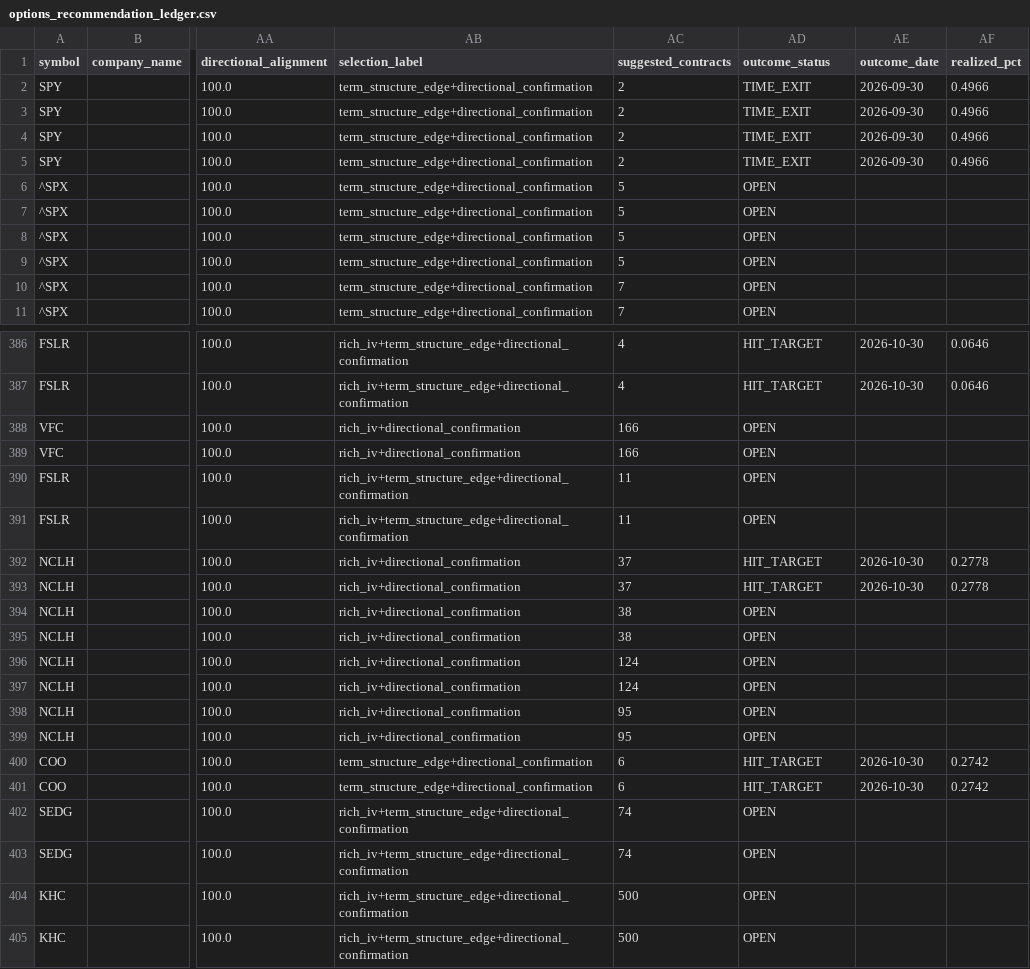
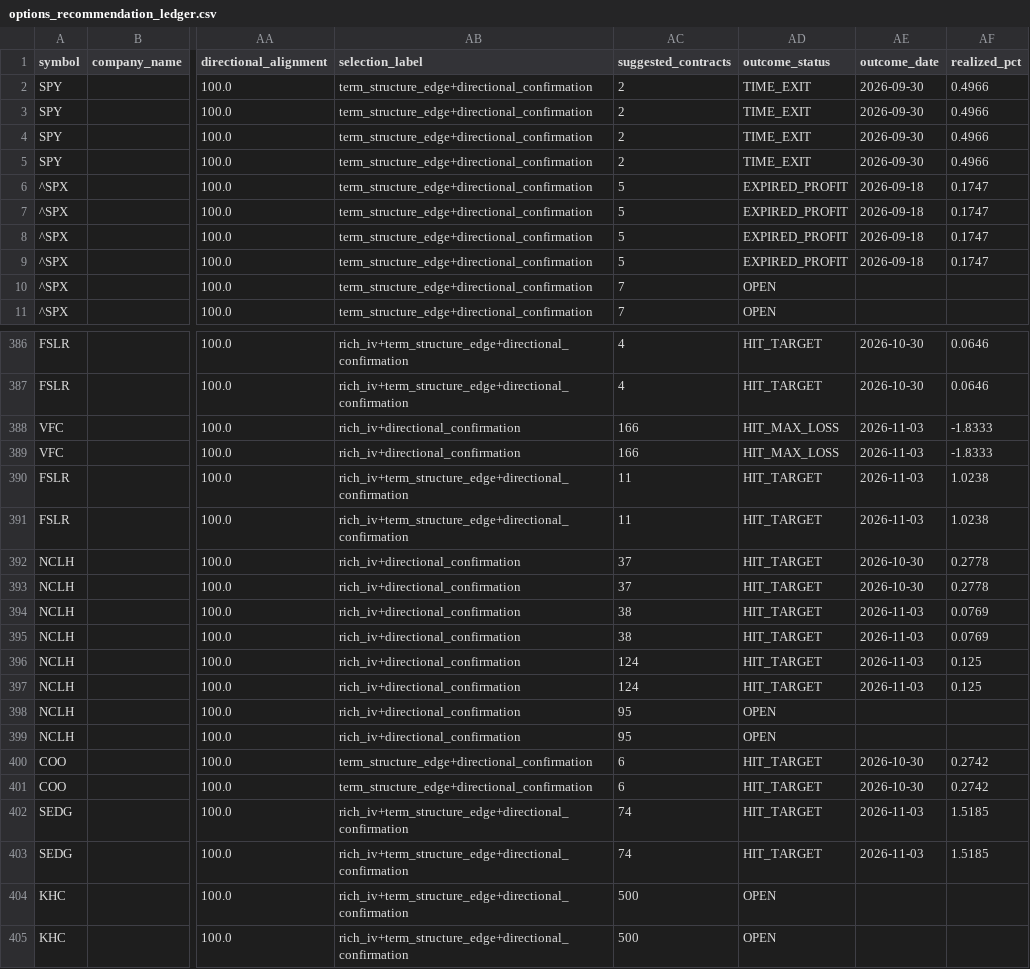
Before and after one commit to coop1st/options-trading-pipeline, a CSV file: data/github_sync/options_ledger/options_recommendation_ledger.csv, drawn as a sheet; only a part is shown, gaps mark what is left out; the diff covers the shown part only; the diff names each change by its address in the sheet, - before the commit and + after, or states it on an @@ line.

```diff
--- a/data/github_sync/options_ledger/options_recommendation_ledger.csv
+++ b/data/github_sync/options_ledger/options_recommendation_ledger.csv
-AD6:AD9 (outcome_status): OPEN
+AD6:AD9 (outcome_status): EXPIRED_PROFIT
-AE6:AE9 (outcome_date): (empty)
+AE6:AE9 (outcome_date): 2026-09-18
-AF6:AF9 (realized_pct): (empty)
+AF6:AF9 (realized_pct): 0.1747
-AD388:AD389 (outcome_status): OPEN
+AD388:AD389 (outcome_status): HIT_MAX_LOSS
-AE388:AE391 (outcome_date): (empty)
+AE388:AE391 (outcome_date): 2026-11-03
-AF388:AF389 (realized_pct): (empty)
+AF388:AF389 (realized_pct): -1.8333
-AD390:AD391 (outcome_status): OPEN
+AD390:AD391 (outcome_status): HIT_TARGET
-AF390:AF391 (realized_pct): (empty)
+AF390:AF391 (realized_pct): 1.0238
-AD394:AD397 (outcome_status): OPEN
+AD394:AD397 (outcome_status): HIT_TARGET
-AE394:AE397 (outcome_date): (empty)
+AE394:AE397 (outcome_date): 2026-11-03
-AF394:AF395 (realized_pct): (empty)
+AF394:AF395 (realized_pct): 0.0769
-AF396:AF397 (realized_pct): (empty)
+AF396:AF397 (realized_pct): 0.125
-AD402:AD403 (outcome_status): OPEN
+AD402:AD403 (outcome_status): HIT_TARGET
-AE402:AE403 (outcome_date): (empty)
+AE402:AE403 (outcome_date): 2026-11-03
-AF402:AF403 (realized_pct): (empty)
+AF402:AF403 (realized_pct): 1.5185
```
Also changed, not shown: 100 edited cells elsewhere in this file.
